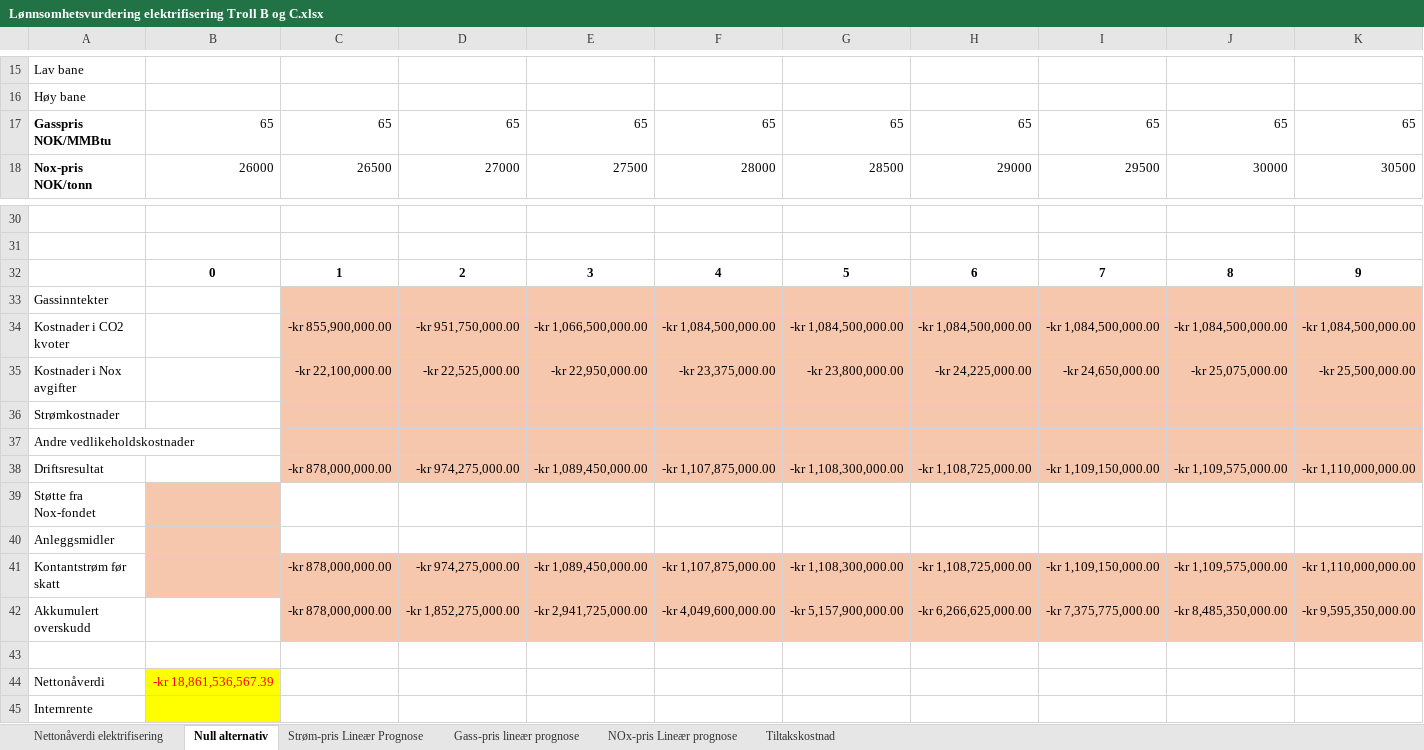
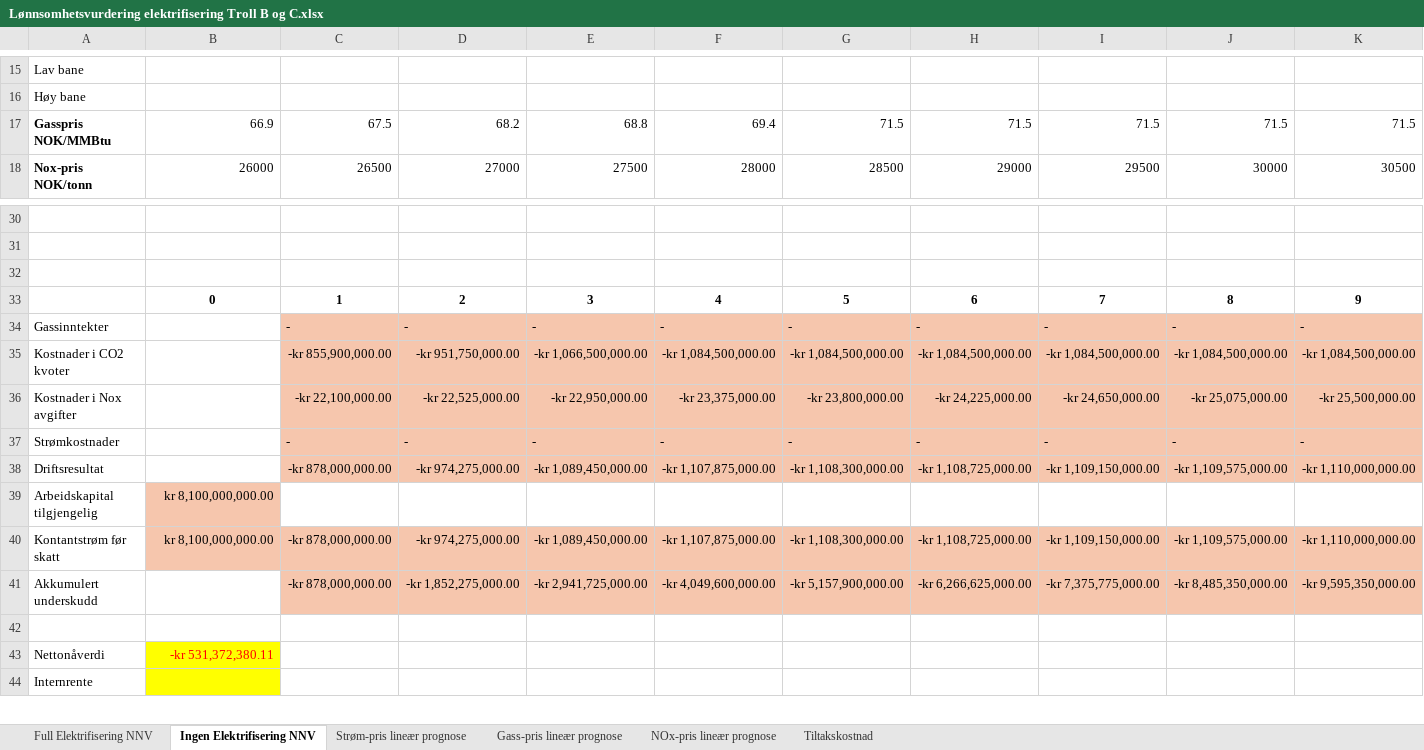
Before and after one commit to loopdiggaz/SOK2014, an Excel workbook: Lønnsomhetsvurdering elektrifisering Troll B og C.xlsx, sheet Ingen Elektrifisering NNV, drawn as a sheet; only a part is shown, gaps mark what is left out; values as stored, in another font and other column widths than the file's, no borders; removed rows and columns are numbered as before the commit, all else as after; rows hold the shown columns only; the diff names each change by its address in the sheet, - before the commit and + after, or states it on an @@ line.

```diff
--- a/Lønnsomhetsvurdering elektrifisering Troll B og C.xlsx (sheet Ingen Elektrifisering NNV)
+++ b/Lønnsomhetsvurdering elektrifisering Troll B og C.xlsx (sheet Ingen Elektrifisering NNV)
-sheet tab: Nettonåverdi elektrifisering
+sheet tab: Full Elektrifisering NNV
-sheet tab: Null alternativ
+sheet tab: Ingen Elektrifisering NNV
-sheet tab: Strøm-pris Lineær Prognose
+sheet tab: Strøm-pris lineær prognose
-sheet tab: NOx-pris Lineær prognose
+sheet tab: NOx-pris lineær prognose
-row 17: Gasspris NOK/MMBtu | 65 | 65 | 65 | 65 | 65 | 65 | 65 | 65 | 65 | 65
+row 17: Gasspris NOK/MMBtu | 66.9 | 67.5 | 68.2 | 68.8 | 69.4 | 71.5 | 71.5 | 71.5 | 71.5 | 71.5
+row 32: (empty)
-row 33: Gassinntekter
+row 34: Gassinntekter |  | - | - | - | - | - | - | - | - | -
-row 36: Strømkostnader
-row 37: Andre vedlikeholdskostnader
+row 37: Strømkostnader |  | - | - | - | - | - | - | - | - | -
-row 39: Støtte fra Nox-fondet
-row 40: Anleggsmidler
+row 39: Arbeidskapital tilgjengelig | kr 8,100,000,000.00
-B40: (empty)
+B40: kr 8,100,000,000.00
-A41: Akkumulert overskudd
+A41: Akkumulert underskudd
-B43: -kr 18,861,536,567.39
+B43: -kr 531,372,380.11
```
Also changed, not shown: sheet Full Elektrifisering NNV, sheet Gass-pris lineær prognose, sheet Strøm-pris lineær prognose, sheet NOx-pris lineær prognose, formulas that keep their value, 6 other files.
